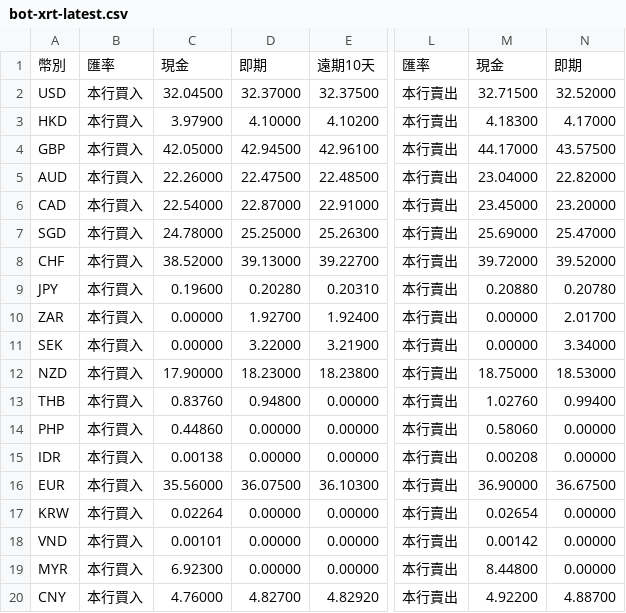
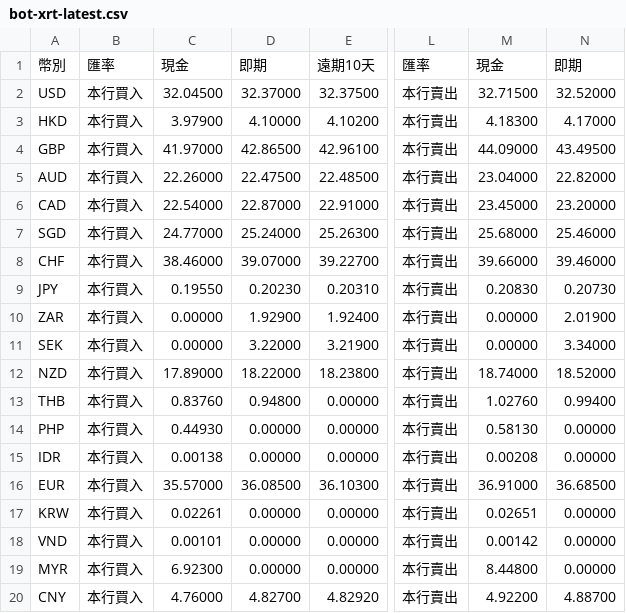
Before and after one commit to ChesleyLo/DownloadBankOfTaiwanExchangeRate, a CSV file: data/bot-xrt-latest.csv, drawn as a sheet; only a part is shown, gaps mark what is left out; the diff names each change by its address in the sheet, - before the commit and + after, or states it on an @@ line.

```diff
--- a/data/bot-xrt-latest.csv
+++ b/data/bot-xrt-latest.csv
-C4: 42.05000
+C4: 41.97000
-D4: 42.94500
+D4: 42.86500
-M4: 44.17000
+M4: 44.09000
-N4: 43.57500
+N4: 43.49500
-C7: 24.78000
+C7: 24.77000
-D7: 25.25000
+D7: 25.24000
-M7: 25.69000
+M7: 25.68000
-N7: 25.47000
+N7: 25.46000
-C8: 38.52000
+C8: 38.46000
-D8: 39.13000
+D8: 39.07000
-M8: 39.72000
+M8: 39.66000
-N8: 39.52000
+N8: 39.46000
-C9: 0.19600
+C9: 0.19550
-D9: 0.20280
+D9: 0.20230
-M9: 0.20880
+M9: 0.20830
-N9: 0.20780
+N9: 0.20730
-D10: 1.92700
+D10: 1.92900
-N10: 2.01700
+N10: 2.01900
-C12: 17.90000
+C12: 17.89000
-D12: 18.23000
+D12: 18.22000
-M12: 18.75000
+M12: 18.74000
-N12: 18.53000
+N12: 18.52000
-C14: 0.44860
+C14: 0.44930
-M14: 0.58060
+M14: 0.58130
-C16: 35.56000
+C16: 35.57000
-D16: 36.07500
+D16: 36.08500
-M16: 36.90000
+M16: 36.91000
-N16: 36.67500
+N16: 36.68500
-C17: 0.02264
+C17: 0.02261
-M17: 0.02654
+M17: 0.02651
```
Also changed, not shown: data/history/bot-xrt-2026-10-19.csv, 3 other files.
